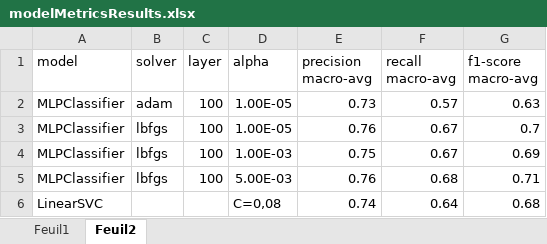
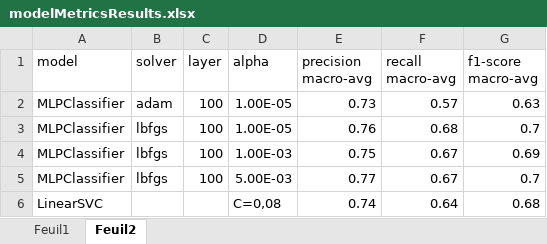
Before and after one commit to TalbiCome/Projet2, an Excel workbook: data/other/modelMetricsResults.xlsx, sheet Feuil2, drawn as a sheet; values as stored, in another font and other column widths than the file's, no borders; the diff names each change by its address in the sheet, - before the commit and + after, or states it on an @@ line.

```diff
--- a/data/other/modelMetricsResults.xlsx (sheet Feuil2)
+++ b/data/other/modelMetricsResults.xlsx (sheet Feuil2)
-F3 (recall macro-avg): 0.67
+F3 (recall macro-avg): 0.68
-E5 (precision macro-avg): 0.76
+E5 (precision macro-avg): 0.77
-F5 (recall macro-avg): 0.68
+F5 (recall macro-avg): 0.67
-G5 (f1-score macro-avg): 0.71
+G5 (f1-score macro-avg): 0.7
```
Also changed, not shown: sheet Feuil1, 6 other files.
